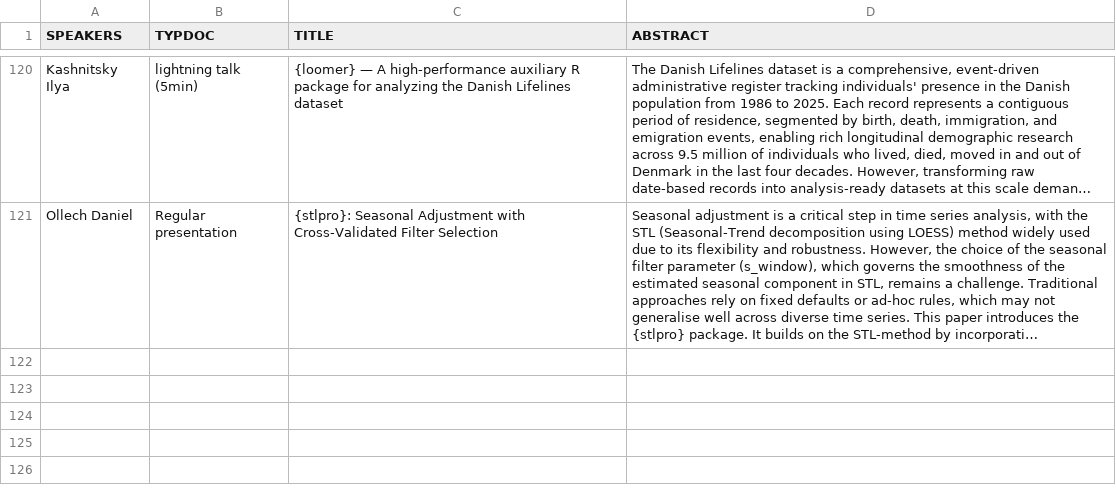
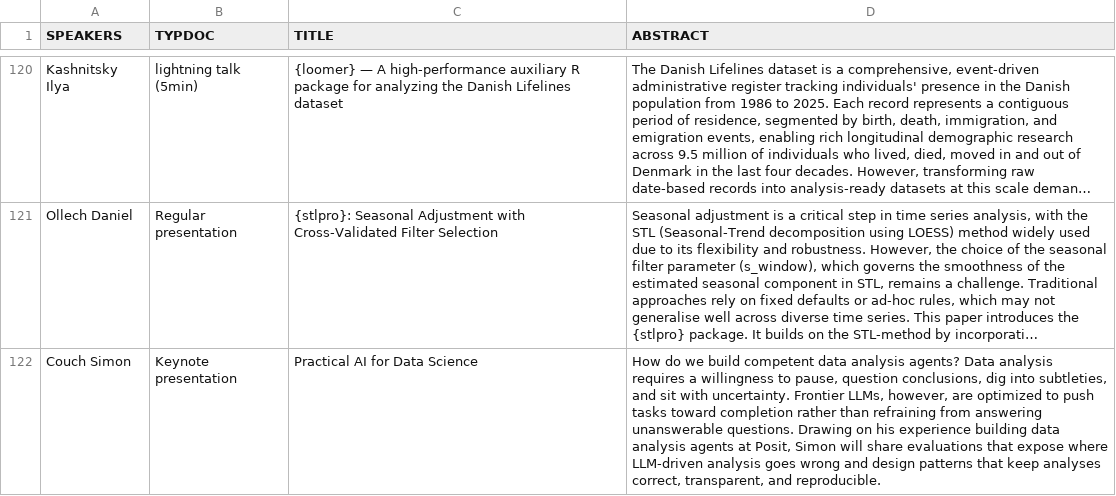
Before and after one commit to uRosConf/programme2026, a CSV file: abstracts.csv, drawn as a sheet; only a part is shown, gaps mark what is left out; long unchanged cells end in …; the diff covers the shown part only; the diff names each change by its address in the sheet, - before the commit and + after, or states it on an @@ line.

Commit message:
adding keynotes to Book of Abstracts

```diff
--- a/abstracts.csv
+++ b/abstracts.csv
+row 122: Couch Simon | Keynote presentation | Practical AI for Data Science | How do we build competent data analysis agents? Data analysis requires a willingness to pause, question conclusions, dig into subtleties, and sit with uncertainty. Frontier LLMs, however, are optimized to push tasks toward completion rather than refraining from answering unanswerable questions. Drawing on his experience building data analysis agents at Posit, Simon will share evaluations that expose where LLM-driven analysis goes wrong and design patterns that keep analyses correct, transparent, and reproducible.
```
Also changed, not shown: 1 added row and 2 edited cells elsewhere in this file, 2 other files.
